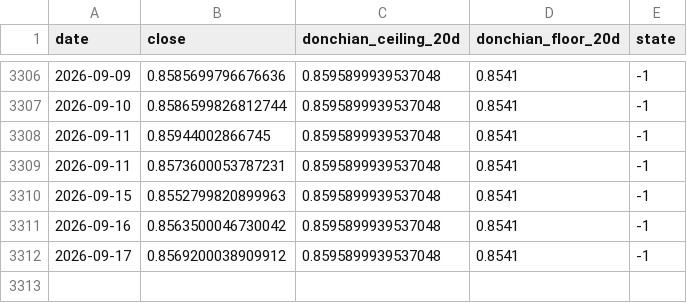
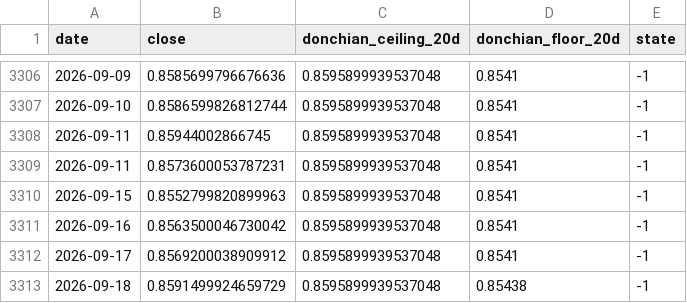
Before and after one commit to kenjtradez/eurgbp-donchian-signal, a CSV file: eurgbp_signal_log.csv, drawn as a sheet; only a part is shown, gaps mark what is left out.

```diff
--- a/eurgbp_signal_log.csv
+++ b/eurgbp_signal_log.csv
@@ -3312 +3312,2 @@ date,close,donchian_ceiling_20d,donchian_floor_20d,state
 2026-09-17,0.8569200038909912,0.8595899939537048,0.8541,-1
+2026-09-18,0.8591499924659729,0.8595899939537048,0.85438,-1
```
